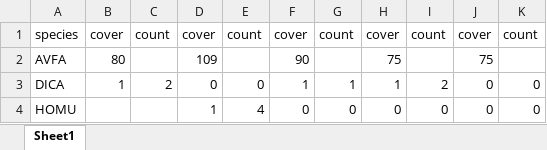
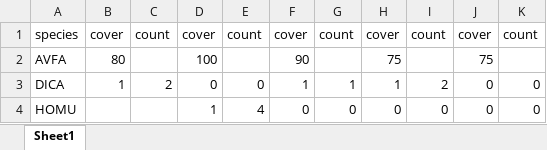
Before and after one commit to akleinhesselink/sedgwickcover, an Excel workbook: data-raw/cover_2019/754_wholeplot.xlsx, sheet Sheet1, drawn as a sheet; values as stored, in another font and other column widths than the file's, no borders; charts and pictures not drawn; the diff names each change by its address in the sheet, - before the commit and + after, or states it on an @@ line.

```diff
--- a/data-raw/cover_2019/754_wholeplot.xlsx (sheet Sheet1)
+++ b/data-raw/cover_2019/754_wholeplot.xlsx (sheet Sheet1)
-D2: 109
+D2: 100
```
Also changed, not shown: charts or pictures, data-raw/cover_2019/745_wholeplot.xlsx, data-raw/cover_2019/750_wholeplot_late.xlsx, 14 other files.
